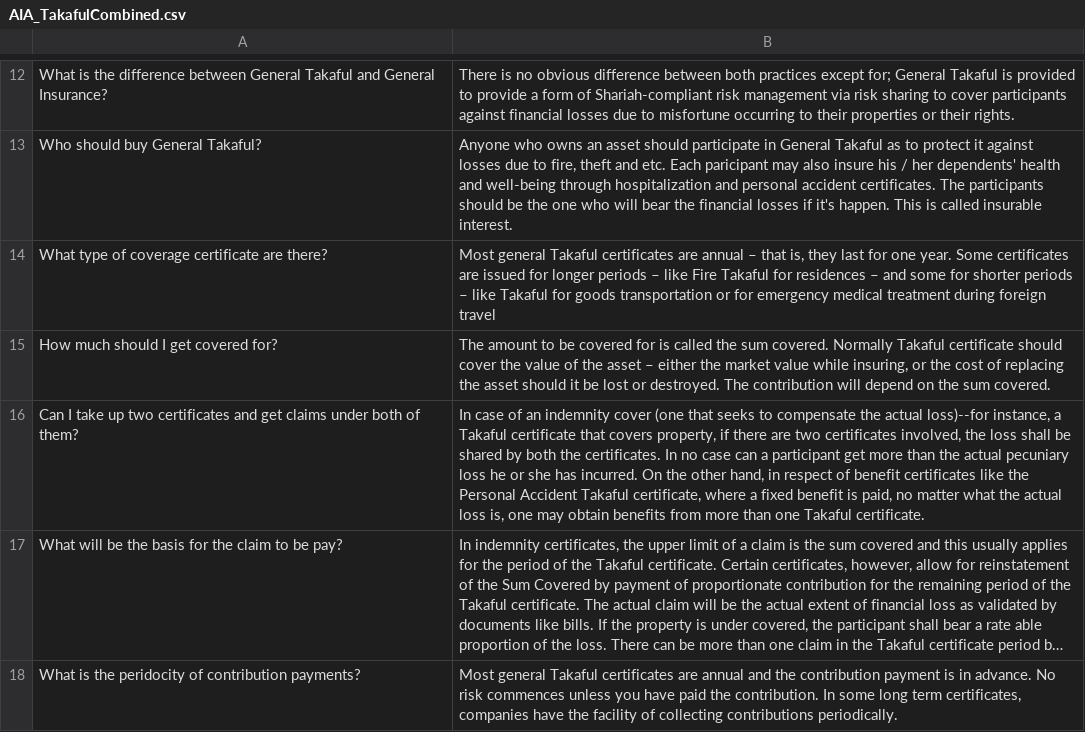
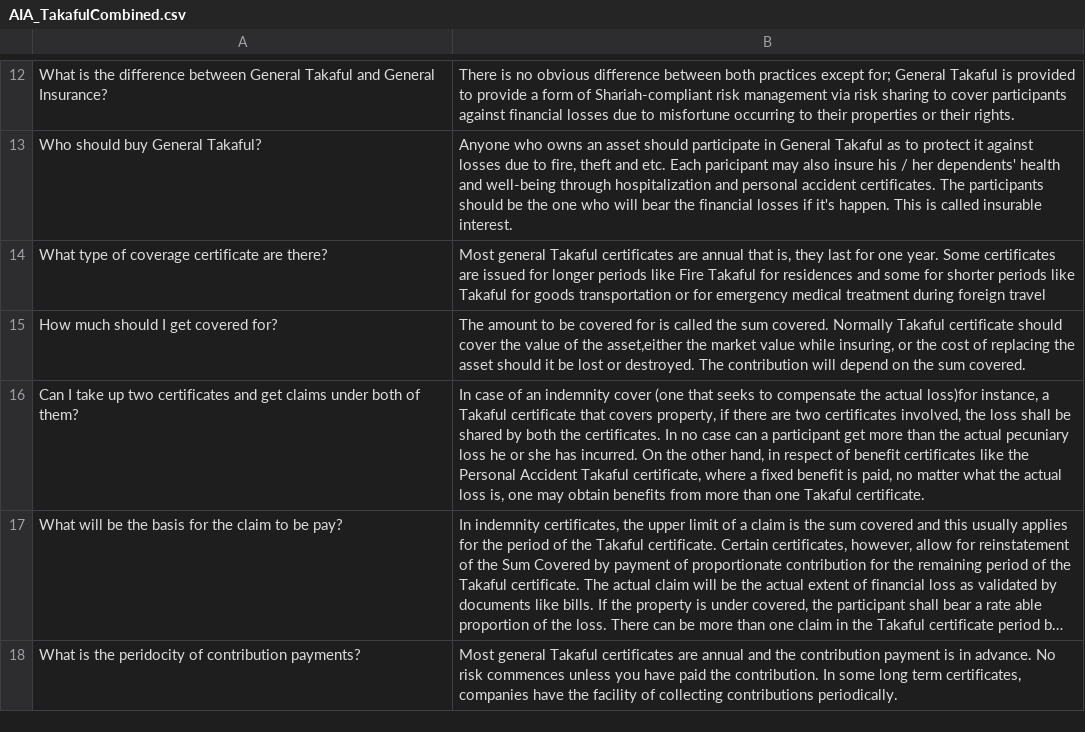
Before and after one commit to Panzer-Kun/STIX3923_TakafulSearchEngine, a CSV file: AIA_TakafulCombined.csv, drawn as a sheet; only a part is shown, gaps mark what is left out; long unchanged cells end in …; the diff names each change by its address in the sheet, - before the commit and + after, or states it on an @@ line.

Commit message:
Add files via upload

```diff
--- a/AIA_TakafulCombined.csv
+++ b/AIA_TakafulCombined.csv
-B14: …are annual – that is, they last for one year. Some certificates are issued for longer periods – like Fire Takaful for residences – and some for shorter periods – like Takaful…
+B14: …are annual that is, they last for one year. Some certificates are issued for longer periods like Fire Takaful for residences and some for shorter periods like Takaful…
-B15: …of the asset – either the market…
+B15: …of the asset,either the market…
-B16: …the actual loss)--for instance, a…
+B16: …the actual loss)for instance, a…
```
